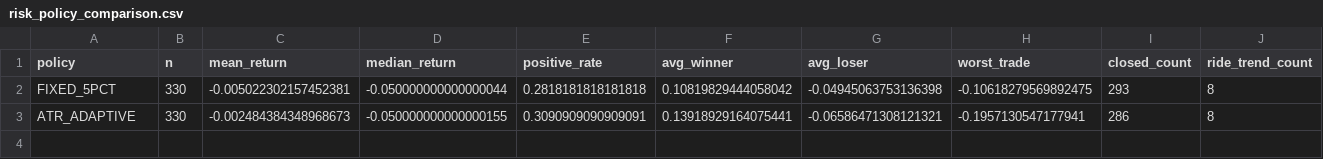
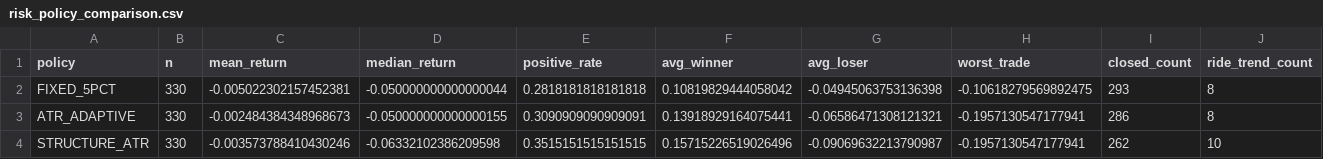
Before and after one commit to nguyenworkingg-sketch/Vietnam-Market-Flow, a CSV file: outputs/risk_policy_comparison.csv, drawn as a sheet; only a part is shown; rows hold the shown columns only; the diff names each change by its address in the sheet, - before the commit and + after, or states it on an @@ line.

```diff
--- a/outputs/risk_policy_comparison.csv
+++ b/outputs/risk_policy_comparison.csv
+row 4: STRUCTURE_ATR | 330 | -0.003573788410430246 | -0.06332102386209598 | 0.3515151515151515 | 0.15715226519026496 | -0.09069632213790987 | -0.1957130547177941 | 262 | 10
```
Also changed, not shown: outputs/position_monitor.csv, outputs/scores_latest.csv, 3 other files.
